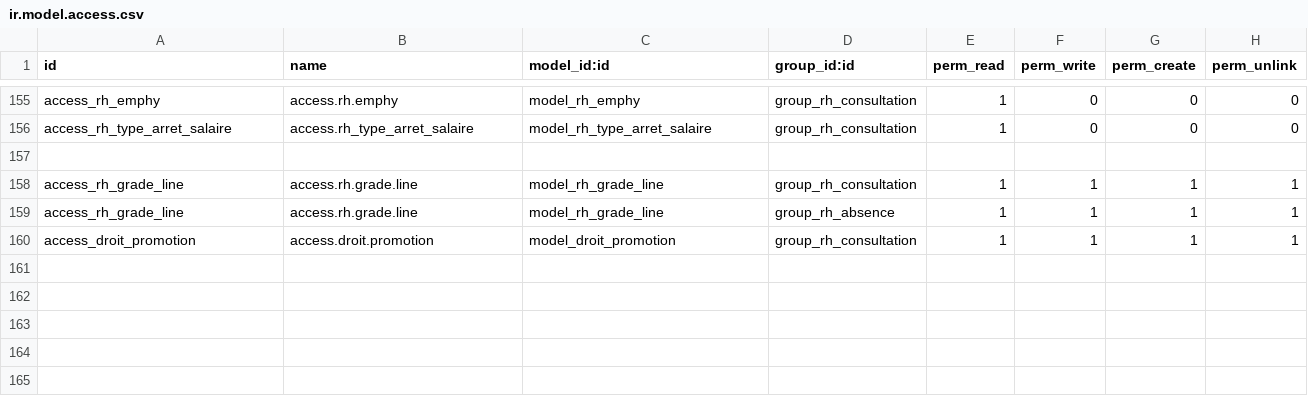
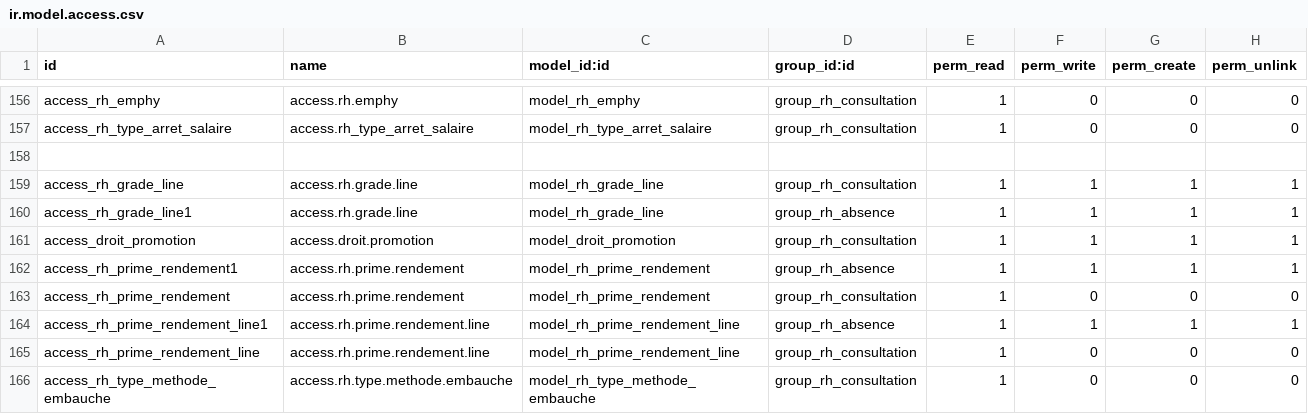
Before and after one commit to idiro96/Ressource_Humaine, a CSV file: security/ir.model.access.csv, drawn as a sheet; only a part is shown, gaps mark what is left out; the diff covers the shown part only.

```diff
--- a/security/ir.model.access.csv
+++ b/security/ir.model.access.csv
@@ -158,3 +159,8 @@ access_rh_type_arret_salaire,access.rh_type_arret_salaire,model_rh_type_arret_sa
 access_rh_grade_line,access.rh.grade.line,model_rh_grade_line,group_rh_consultation,1,1,1,1
-access_rh_grade_line,access.rh.grade.line,model_rh_grade_line,group_rh_absence,1,1,1,1
+access_rh_grade_line1,access.rh.grade.line,model_rh_grade_line,group_rh_absence,1,1,1,1
 access_droit_promotion,access.droit.promotion,model_droit_promotion,group_rh_consultation,1,1,1,1
+access_rh_prime_rendement1,access.rh.prime.rendement,model_rh_prime_rendement,group_rh_absence,1,1,1,1
+access_rh_prime_rendement,access.rh.prime.rendement,model_rh_prime_rendement,group_rh_consultation,1,0,0,0
+access_rh_prime_rendement_line1,access.rh.prime.rendement.line,model_rh_prime_rendement_line,group_rh_absence,1,1,1,1
+access_rh_prime_rendement_line,access.rh.prime.rendement.line,model_rh_prime_rendement_line,group_rh_consultation,1,0,0,0
+access_rh_type_methode_embauche,access.rh.type.methode.embauche,model_rh_type_methode_embauche,group_rh_consultation,1,0,0,0
```
Also changed, not shown: 1 added row and 72 edited cells elsewhere in this file, 1 other file.
